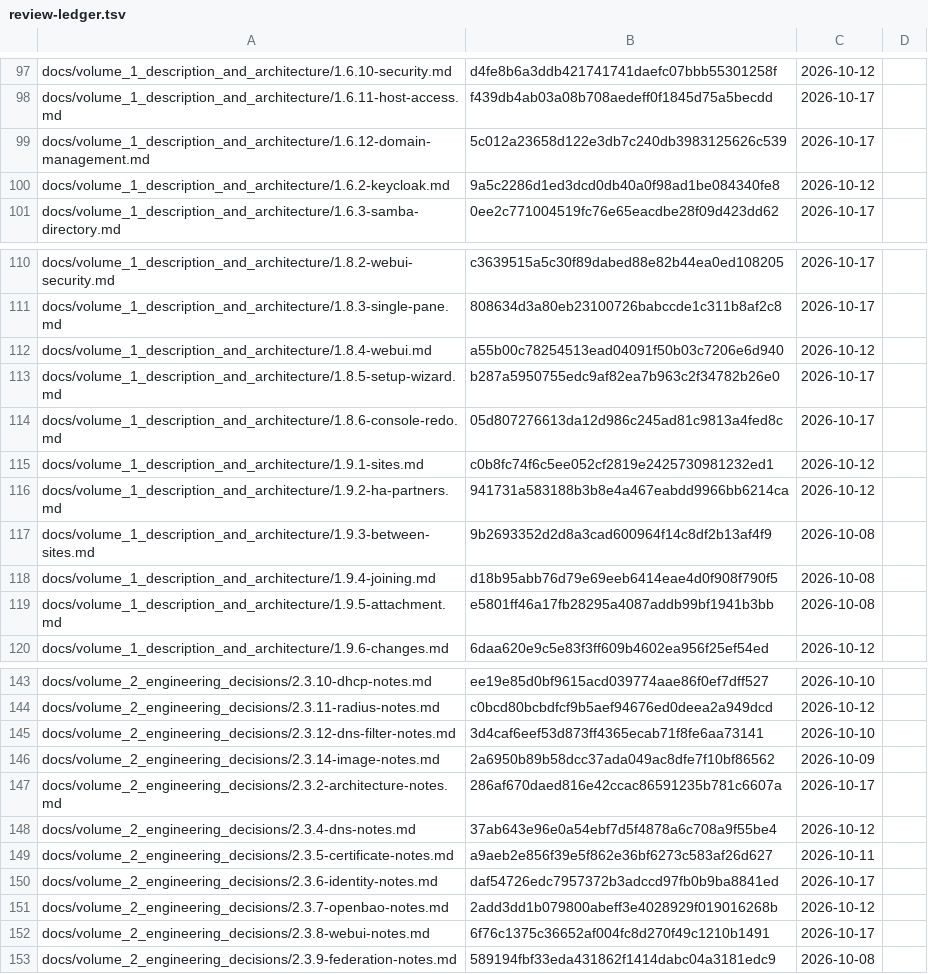
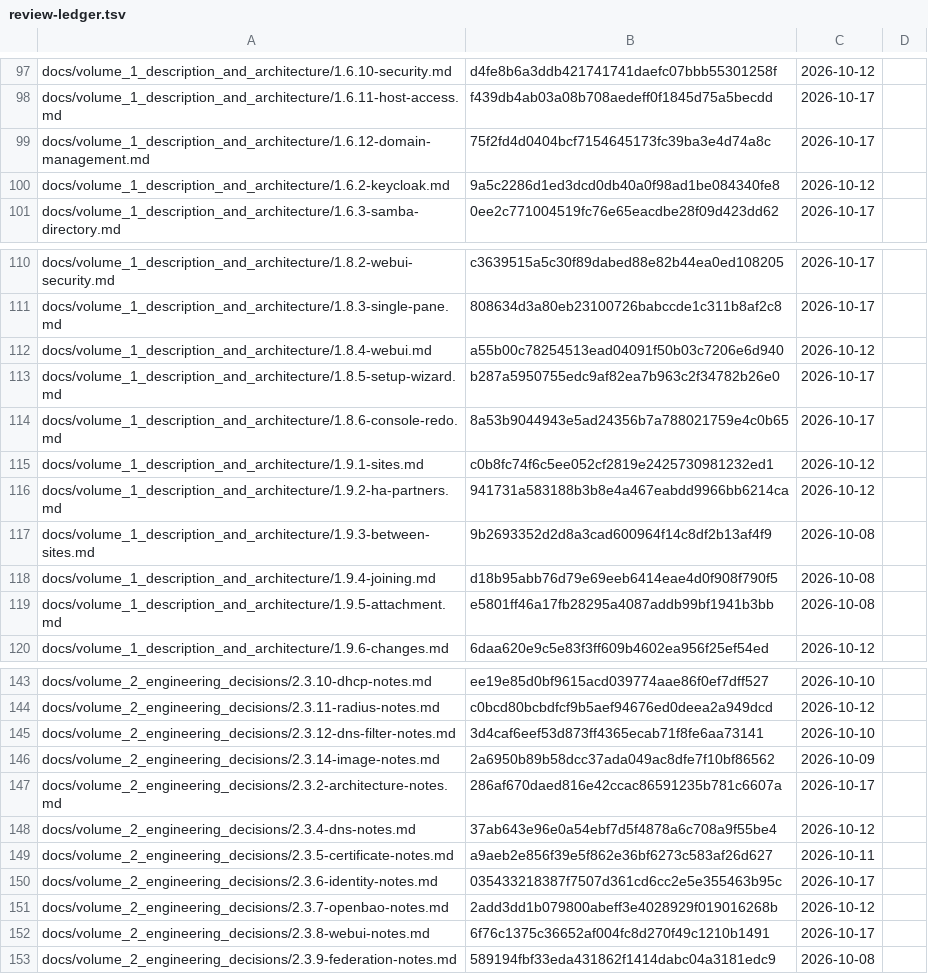
Before and after one commit to archdukejim/fabric-ctl, a TSV file: docs/volume_2_engineering_decisions/assets/review-ledger.tsv, drawn as a sheet; only a part is shown, gaps mark what is left out.

```diff
--- a/docs/volume_2_engineering_decisions/assets/review-ledger.tsv
+++ b/docs/volume_2_engineering_decisions/assets/review-ledger.tsv
@@ -98,3 +98,3 @@ docs/volume_1_description_and_architecture/1.6.10-security.md	d4fe8b6a3ddb421741
 docs/volume_1_description_and_architecture/1.6.11-host-access.md	f439db4ab03a08b708aedeff0f1845d75a5becdd	2026-10-17	
-docs/volume_1_description_and_architecture/1.6.12-domain-management.md	5c012a23658d122e3db7c240db3983125626c539	2026-10-17	
+docs/volume_1_description_and_architecture/1.6.12-domain-management.md	75f2fd4d0404bcf7154645173fc39ba3e4d74a8c	2026-10-17	
 docs/volume_1_description_and_architecture/1.6.2-keycloak.md	9a5c2286d1ed3dcd0db40a0f98ad1be084340fe8	2026-10-12	
@@ -113,3 +113,3 @@ docs/volume_1_description_and_architecture/1.8.4-webui.md	a55b00c78254513ead0409
 docs/volume_1_description_and_architecture/1.8.5-setup-wizard.md	b287a5950755edc9af82ea7b963c2f34782b26e0	2026-10-17	
-docs/volume_1_description_and_architecture/1.8.6-console-redo.md	05d807276613da12d986c245ad81c9813a4fed8c	2026-10-17	
+docs/volume_1_description_and_architecture/1.8.6-console-redo.md	8a53b9044943e5ad24356b7a788021759e4c0b65	2026-10-17	
 docs/volume_1_description_and_architecture/1.9.1-sites.md	c0b8fc74f6c5ee052cf2819e2425730981232ed1	2026-10-12	
@@ -149,3 +149,3 @@ docs/volume_2_engineering_decisions/2.3.4-dns-notes.md	37ab643e96e0a54ebf7d5f487
 docs/volume_2_engineering_decisions/2.3.5-certificate-notes.md	a9aeb2e856f39e5f862e36bf6273c583af26d627	2026-10-11	
-docs/volume_2_engineering_decisions/2.3.6-identity-notes.md	daf54726edc7957372b3adccd97fb0b9ba8841ed	2026-10-17	
+docs/volume_2_engineering_decisions/2.3.6-identity-notes.md	035433218387f7507d361cd6cc2e5e355463b95c	2026-10-17	
 docs/volume_2_engineering_decisions/2.3.7-openbao-notes.md	2add3dd1b079800abeff3e4028929f019016268b	2026-10-12	
```
Also changed, not shown: 3 other files.
